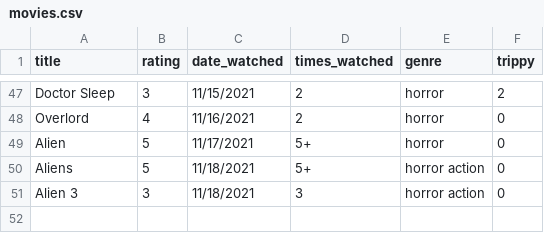
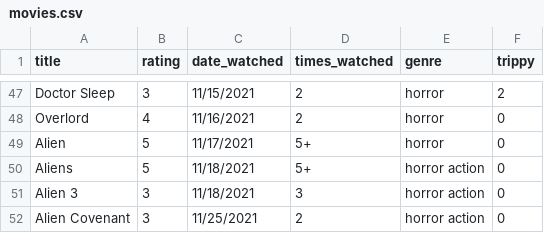
Before and after one commit to ColbPeyton/movie_db, a CSV file: movies.csv, drawn as a sheet; only a part is shown, gaps mark what is left out.

Commit message:
add new data point

```diff
--- a/movies.csv
+++ b/movies.csv
@@ -51 +51,2 @@ Aliens,5,11/18/2021,5+,"horror action",0
 Alien 3,3,11/18/2021,3,"horror action",0
+Alien Covenant,3,11/25/2021,2,"horror action",0
```
